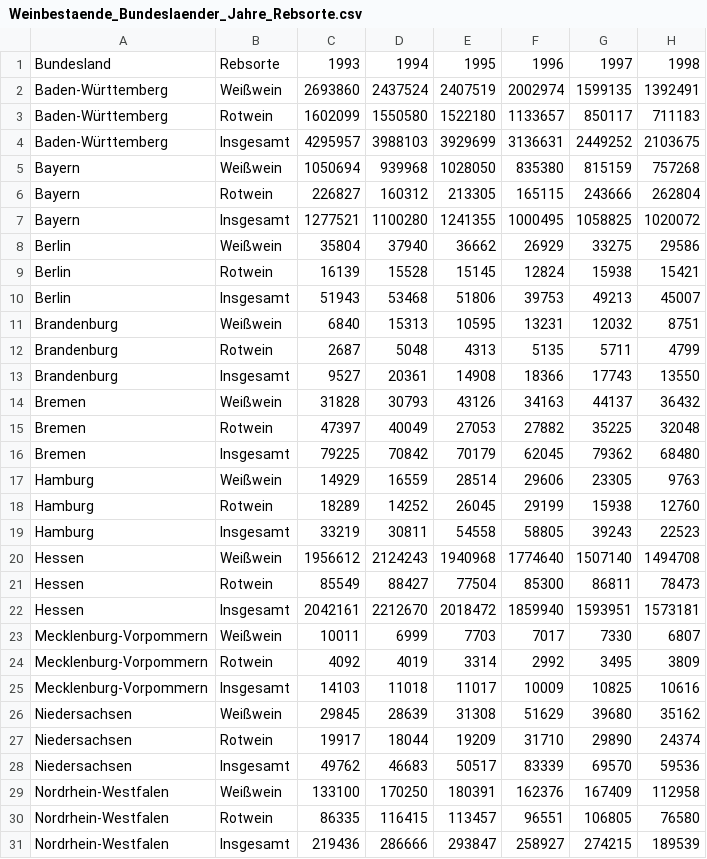
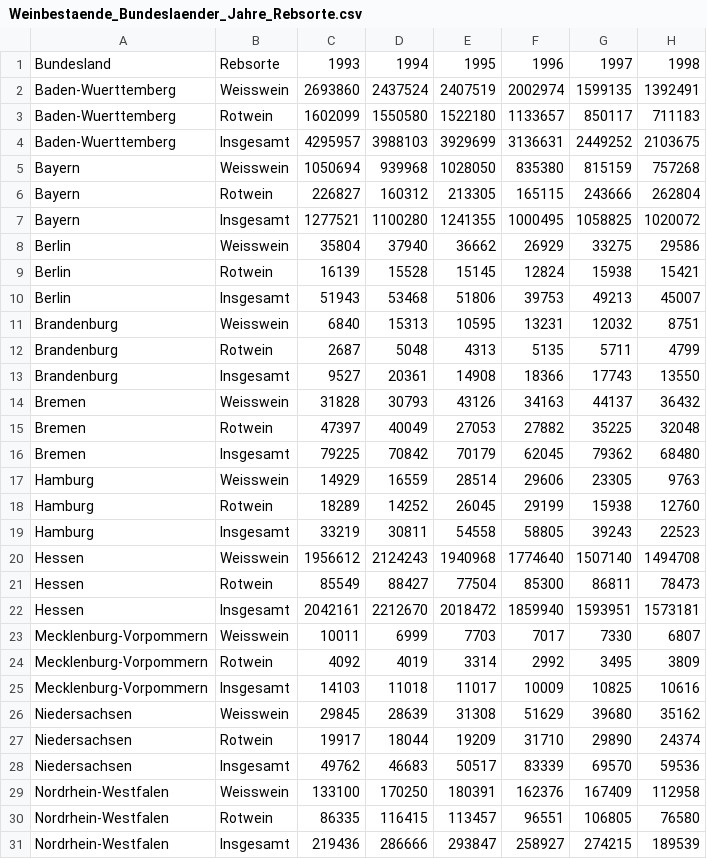
Before and after one commit to AndreaWiel/abgabe, a CSV file: WineTime/csv_Datensaetze/Wein/Weinbestaende_Bundeslaender_Jahre_Rebsorte.csv, drawn as a sheet; only a part is shown; the diff covers the shown part only; the diff names each change by its address in the sheet, - before the commit and + after, or states it on an @@ line.

```diff
--- a/WineTime/csv_Datensaetze/Wein/Weinbestaende_Bundeslaender_Jahre_Rebsorte.csv
+++ b/WineTime/csv_Datensaetze/Wein/Weinbestaende_Bundeslaender_Jahre_Rebsorte.csv
-A2:A4: Baden-Württemberg
+A2:A4: Baden-Wuerttemberg
-B2: Weißwein
+B2: Weisswein
-B5: Weißwein
+B5: Weisswein
-B8: Weißwein
+B8: Weisswein
-B11: Weißwein
+B11: Weisswein
-B14: Weißwein
+B14: Weisswein
-B17: Weißwein
+B17: Weisswein
-B20: Weißwein
+B20: Weisswein
-B23: Weißwein
+B23: Weisswein
-B26: Weißwein
+B26: Weisswein
-B29: Weißwein
+B29: Weisswein
```
Also changed, not shown: 9 edited cells elsewhere in this file, WineTime/csv_Datensaetze/Wein/Erntemenge_Bundeslaender_Jahr_Rebsorte.csv, WineTime/csv_Datensaetze/Wein/Rebflaechen_Anbaugebiete_Jahr_Rebsorte.csv, 1 other file.
